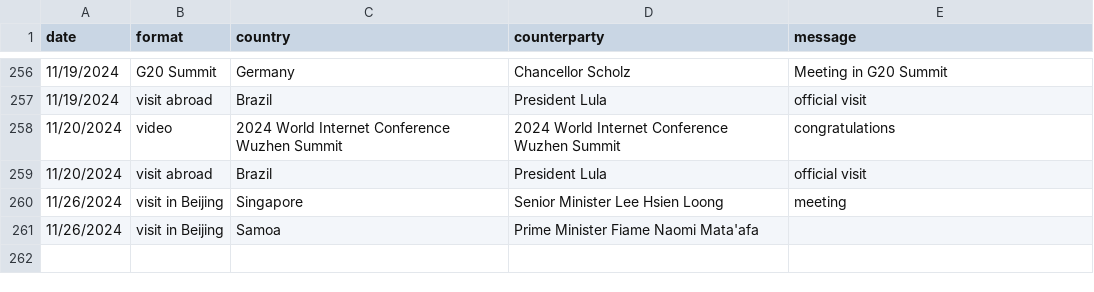
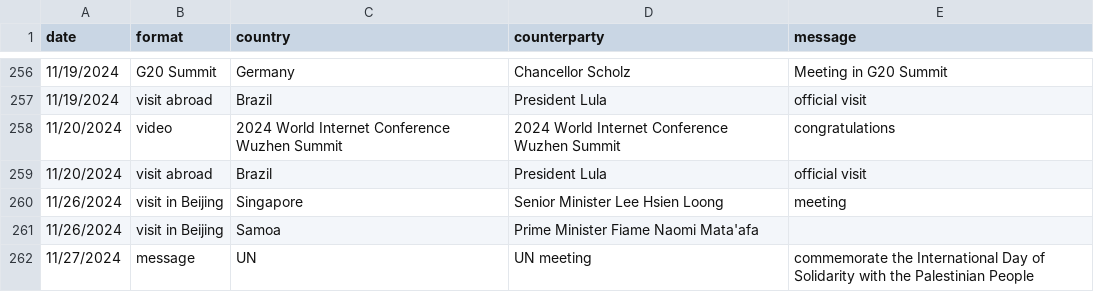
Before and after one commit to boshishuoshuo/boshishuoshuo.github.io, a CSV file: _data/diplomatic_activities.csv, drawn as a sheet; only a part is shown, gaps mark what is left out.

```diff
--- a/_data/diplomatic_activities.csv
+++ b/_data/diplomatic_activities.csv
@@ -261 +261,2 @@ date,format,country,counterparty,message
 11/26/2024,visit in Beijing,Samoa,Prime Minister Fiame Naomi Mata'afa
+11/27/2024,message,UN,UN meeting,commemorate the International Day of Solidarity with the Palestinian People
```
Also changed, not shown: _data/out_of_Beijing_activities.csv.
